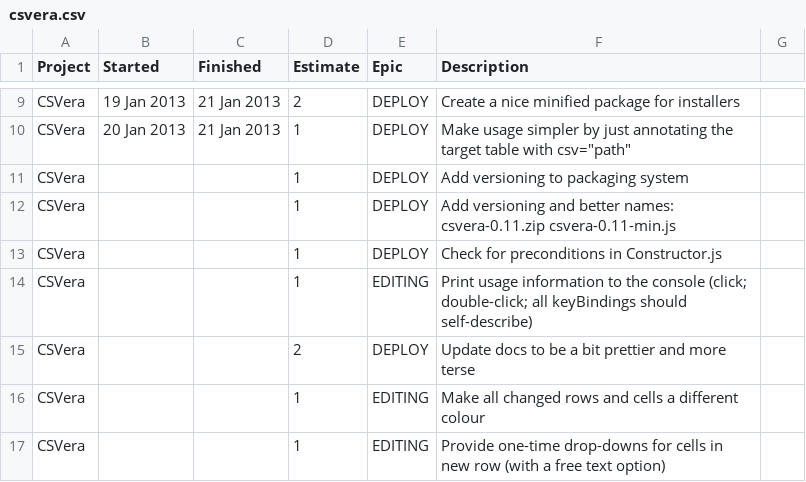
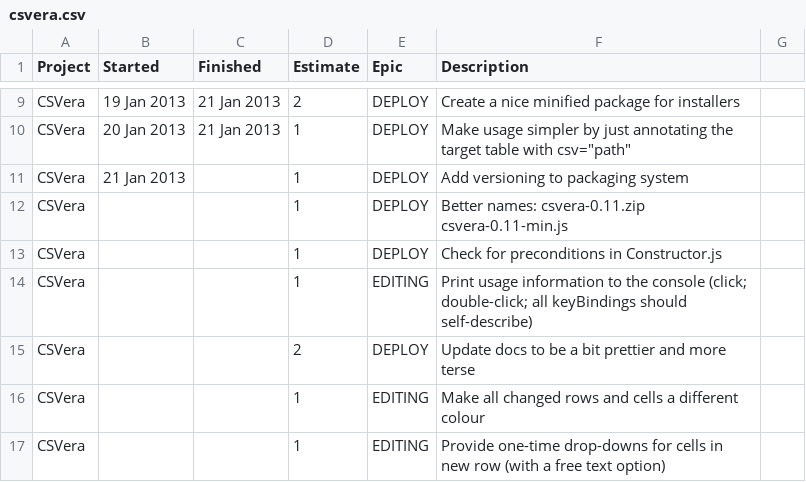
Before and after one commit to agmenc/CSVera, a CSV file: csvera.csv, drawn as a sheet; only a part is shown, gaps mark what is left out.

Commit message:
Versioning and better naming of downloadables.

```diff
--- a/csvera.csv
+++ b/csvera.csv
@@ -10,4 +10,4 @@ CSVera ,19 Jan 2013 ,21 Jan 2013 ,2       ,DEPLOY   ,Create a nice minified pack
 CSVera ,20 Jan 2013 ,21 Jan 2013 ,1       ,DEPLOY   ,Make usage simpler by just annotating the target table with csv="path"
-CSVera ,            ,            ,1       ,DEPLOY   ,Add versioning to packaging system
-CSVera ,            ,            ,1       ,DEPLOY   ,Add versioning and better names: csvera-0.11.zip csvera-0.11-min.js
+CSVera ,21 Jan 2013 ,            ,1       ,DEPLOY   ,Add versioning to packaging system
+CSVera ,            ,            ,1       ,DEPLOY   ,Better names: csvera-0.11.zip csvera-0.11-min.js
 CSVera ,            ,            ,1       ,DEPLOY   ,Check for preconditions in Constructor.js
```
Also changed, not shown: 11 other files.
